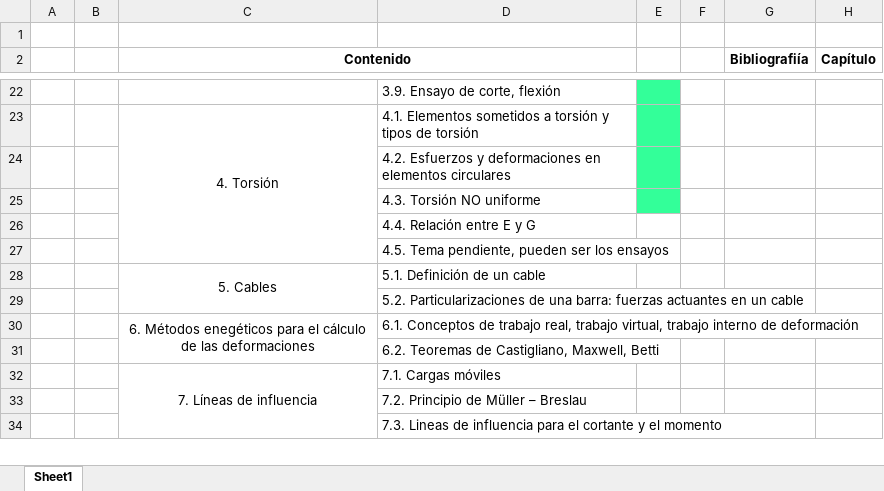
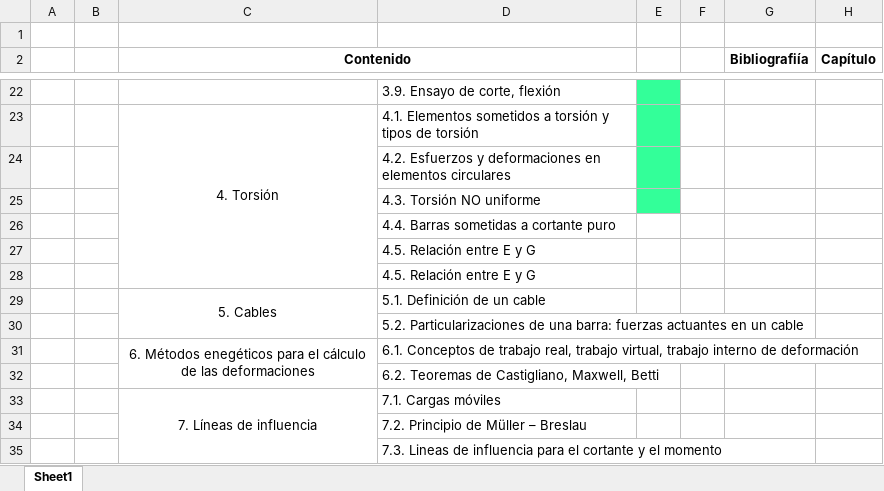
Before and after one commit to junsebas97/Basic-analysis-of-structures, an Excel workbook: Contenido.xlsx, sheet Sheet1, drawn as a sheet; only a part is shown, gaps mark what is left out; values as stored, in another font and other column widths than the file's, no borders; the diff names each change by its address in the sheet, - before the commit and + after, or states it on an @@ line.

```diff
--- a/Contenido.xlsx (sheet Sheet1)
+++ b/Contenido.xlsx (sheet Sheet1)
-D26: 4.4. Relación entre E y G
+D26: 4.4. Barras sometidas a cortante puro
-D27: 4.5. Tema pendiente, pueden ser los ensayos
+D27: 4.5. Relación entre E y G
+row 28:  |  |  | 4.5. Relación entre E y G
```
Also changed, not shown: 3 other files.
